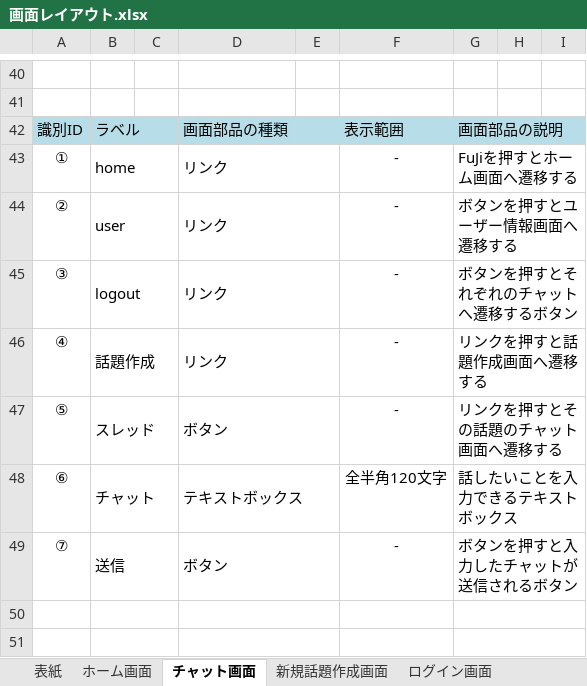
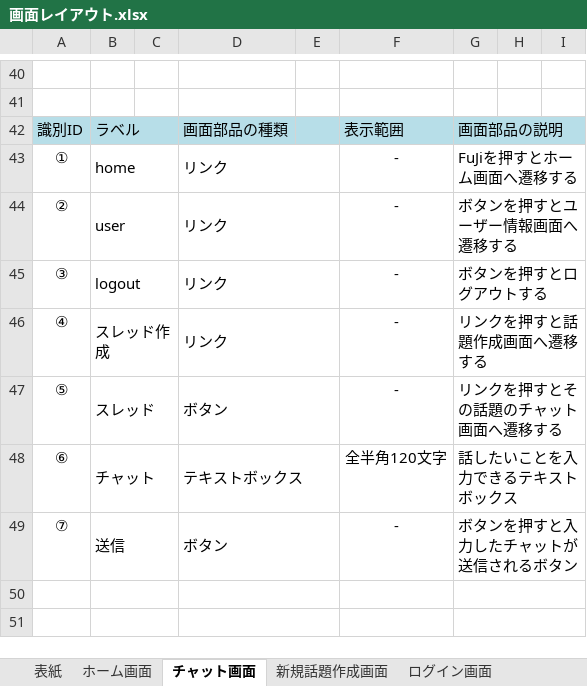
Before and after one commit to fujimondesu/2023Dev3Early, an Excel workbook: 02_画面設計書・モックアップ/画面レイアウト.xlsx, sheet チャット画面, drawn as a sheet; only a part is shown, gaps mark what is left out; values as stored, in another font and other column widths than the file's, no borders; charts and pictures not drawn; the diff names each change by its address in the sheet, - before the commit and + after, or states it on an @@ line.

```diff
--- a/02_画面設計書・モックアップ/画面レイアウト.xlsx (sheet チャット画面)
+++ b/02_画面設計書・モックアップ/画面レイアウト.xlsx (sheet チャット画面)
-G45: ボタンを押すとそれぞれのチャットへ遷移するボタン
+G45: ボタンを押すとログアウトする
-B46: 話題作成
+B46: スレッド作成
```
Also changed, not shown: sheet ホーム画面, sheet 表紙, sheet ログイン画面, sheet ユーザー再設定完了画面, sheet ユーザー情報変更確認画面.
